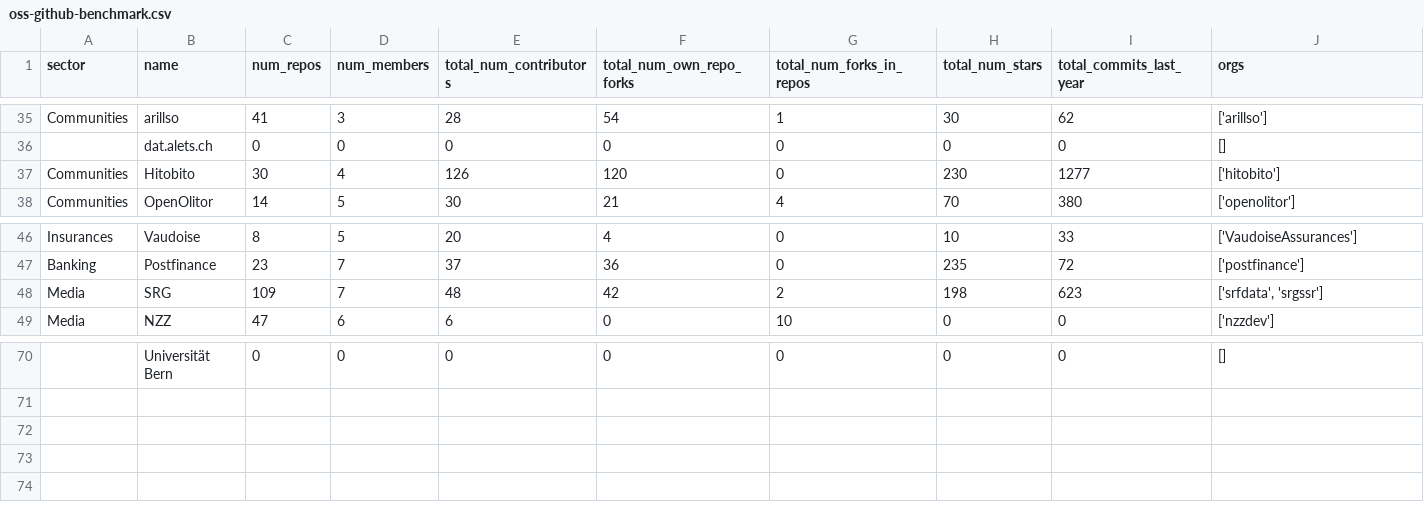
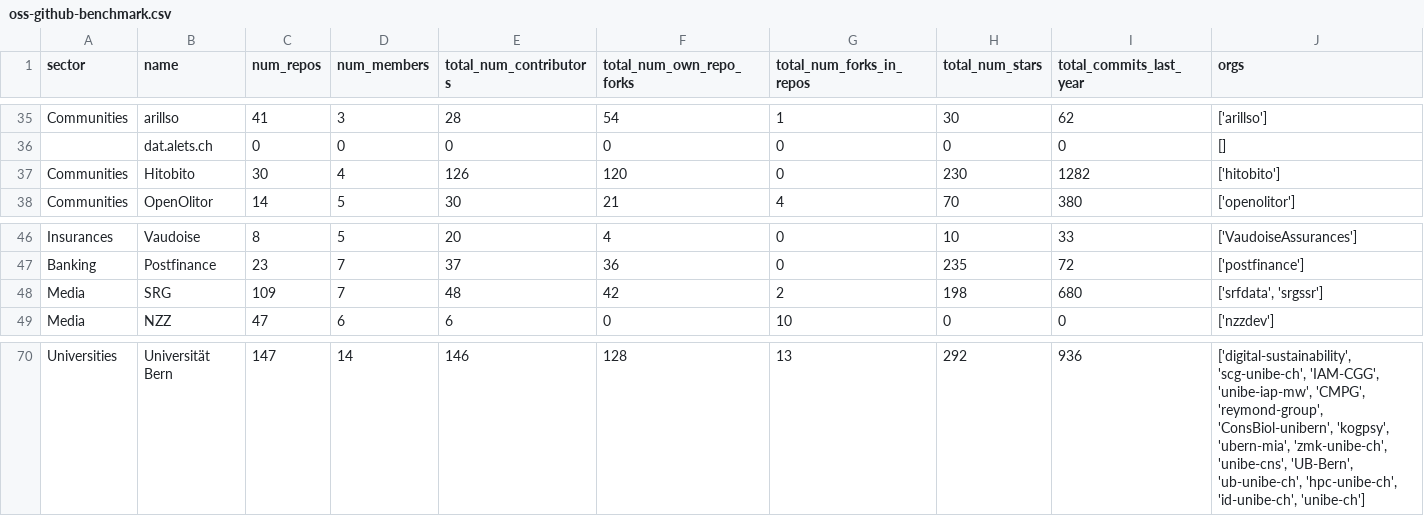
Before and after one commit to digital-sustainability/oss-github-benchmark, a CSV file: docs/notebooks/oss-github-benchmark.csv, drawn as a sheet; only a part is shown, gaps mark what is left out; the diff covers the shown part only; the diff names each change by its address in the sheet, - before the commit and + after, or states it on an @@ line.

```diff
--- a/docs/notebooks/oss-github-benchmark.csv
+++ b/docs/notebooks/oss-github-benchmark.csv
-I37 (total_commits_last_year): 1277
+I37 (total_commits_last_year): 1282
-I48 (total_commits_last_year): 623
+I48 (total_commits_last_year): 680
-A70 (sector): (empty)
+A70 (sector): Universities
-C70 (num_repos): 0
+C70 (num_repos): 147
-D70 (num_members): 0
+D70 (num_members): 14
-E70 (total_num_contributors): 0
+E70 (total_num_contributors): 146
-F70 (total_num_own_repo_forks): 0
+F70 (total_num_own_repo_forks): 128
-G70 (total_num_forks_in_repos): 0
+G70 (total_num_forks_in_repos): 13
-H70 (total_num_stars): 0
+H70 (total_num_stars): 292
-I70 (total_commits_last_year): 0
+I70 (total_commits_last_year): 936
-J70 (orgs): []
+J70 (orgs): ['digital-sustainability', 'scg-unibe-ch', 'IAM-CGG', 'unibe-iap-mw', 'CMPG', 'reymond-group', 'ConsBiol-unibern', 'kogpsy', 'ubern-mia', 'zmk-unibe-ch', 'unibe-cns', 'UB-Bern', 'ub-unibe-ch', 'hpc-unibe-ch', 'id-unibe-ch', 'unibe-ch']
```
Also changed, not shown: 76 edited cells elsewhere in this file, frontend/src/assets/oss-github-benchmark.csv, 4 other files.
